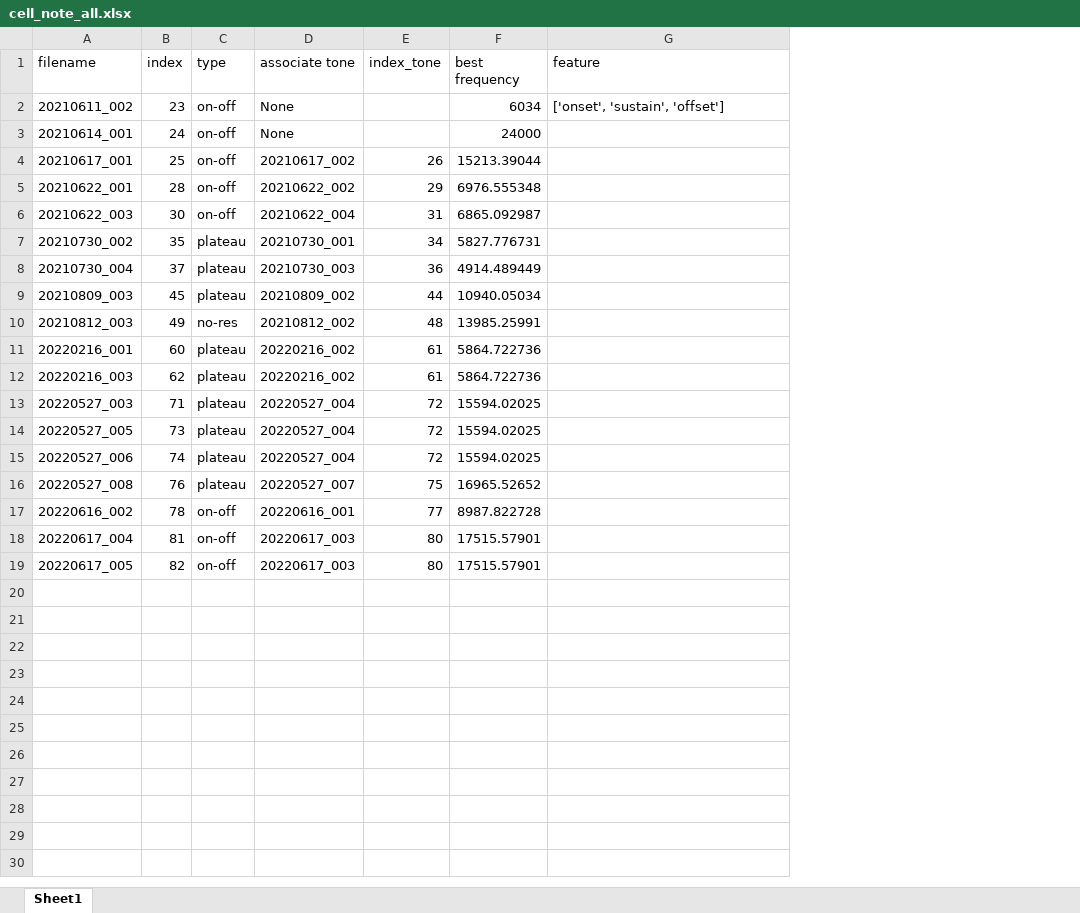
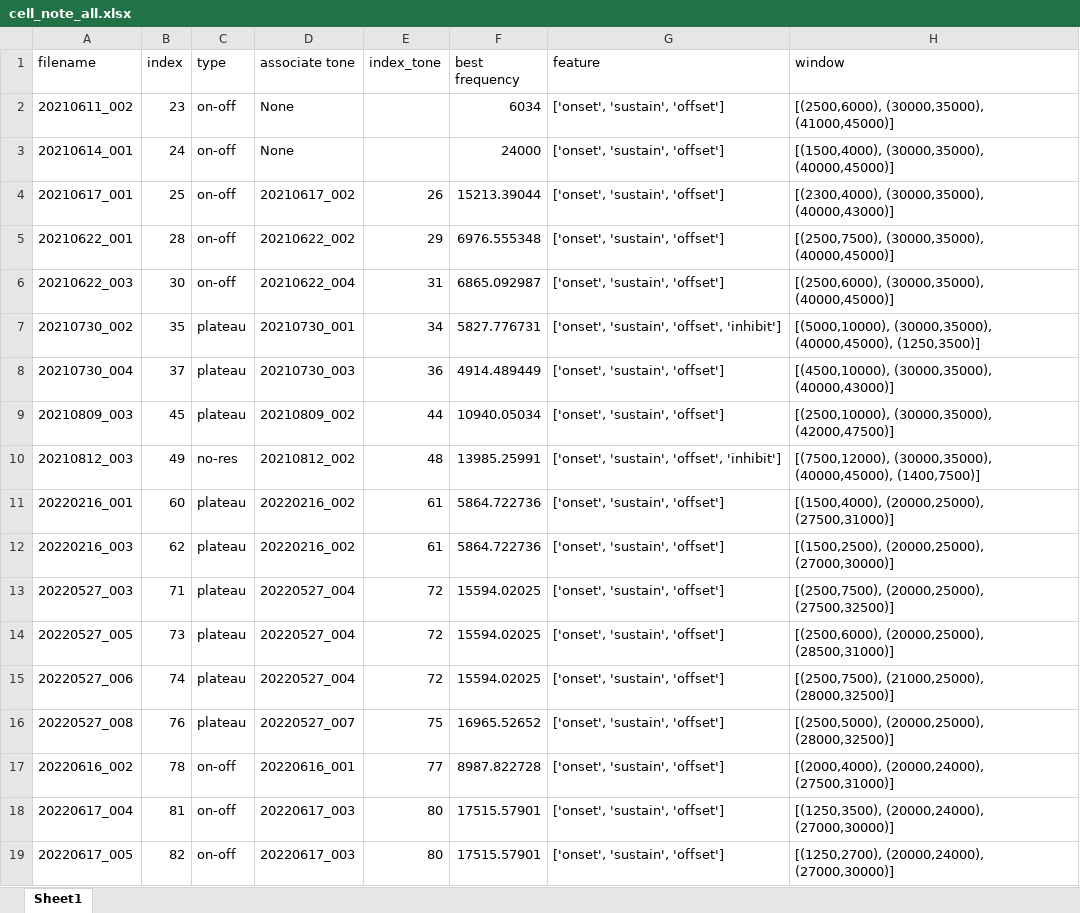
Before and after one commit to nautapow/lsfm, an Excel workbook: cell_note_all.xlsx, sheet Sheet1, drawn as a sheet; values as stored, in another font and other column widths than the file's, no borders; the diff names each change by its address in the sheet, - before the commit and + after, or states it on an @@ line.

Commit message:
Update cell_note_all.xlsx

```diff
--- a/cell_note_all.xlsx (sheet Sheet1)
+++ b/cell_note_all.xlsx (sheet Sheet1)
+column H (window), rows 2-19: [(2500,6000), (30000,35000), (41000,45000)] | [(1500,4000), (30000,35000), (40000,45000)] | [(2300,4000), (30000,35000), (40000,43000)] | [(2500,7500), (30000,35000), (40000,45000)] | [(2500,6000), (30000,35000), (40000,45000)] | [(5000,10000), (30000,35000), (40000,45000), (1250,3500)] | [(4500,10000), (30000,35000), (40000,43000)] | [(2500,10000), (30000,35000), (42000,47500)] | [(7500,12000), (30000,35000), (40000,45000), (1400,7500)] | [(1500,4000), (20000,25000), (27500,31000)] | [(1500,2500), (20000,25000), (27000,30000)] | [(2500,7500), (20000,25000), (27500,32500)] | [(2500,6000), (20000,25000), (28500,31000)] | [(2500,7500), (21000,25000), (28000,32500)] | [(2500,5000), (20000,25000), (28000,32500)] | [(2000,4000), (20000,24000), (27500,31000)] | [(1250,3500), (20000,24000), (27000,30000)] | [(1250,2700), (20000,24000), (27000,30000)]
-G3:G6 (feature): (empty)
+G3:G6 (feature): ['onset', 'sustain', 'offset']
-G7 (feature): (empty)
+G7 (feature): ['onset', 'sustain', 'offset', 'inhibit']
-G8:G9 (feature): (empty)
+G8:G9 (feature): ['onset', 'sustain', 'offset']
-G10 (feature): (empty)
+G10 (feature): ['onset', 'sustain', 'offset', 'inhibit']
-G11:G19 (feature): (empty)
+G11:G19 (feature): ['onset', 'sustain', 'offset']
```
